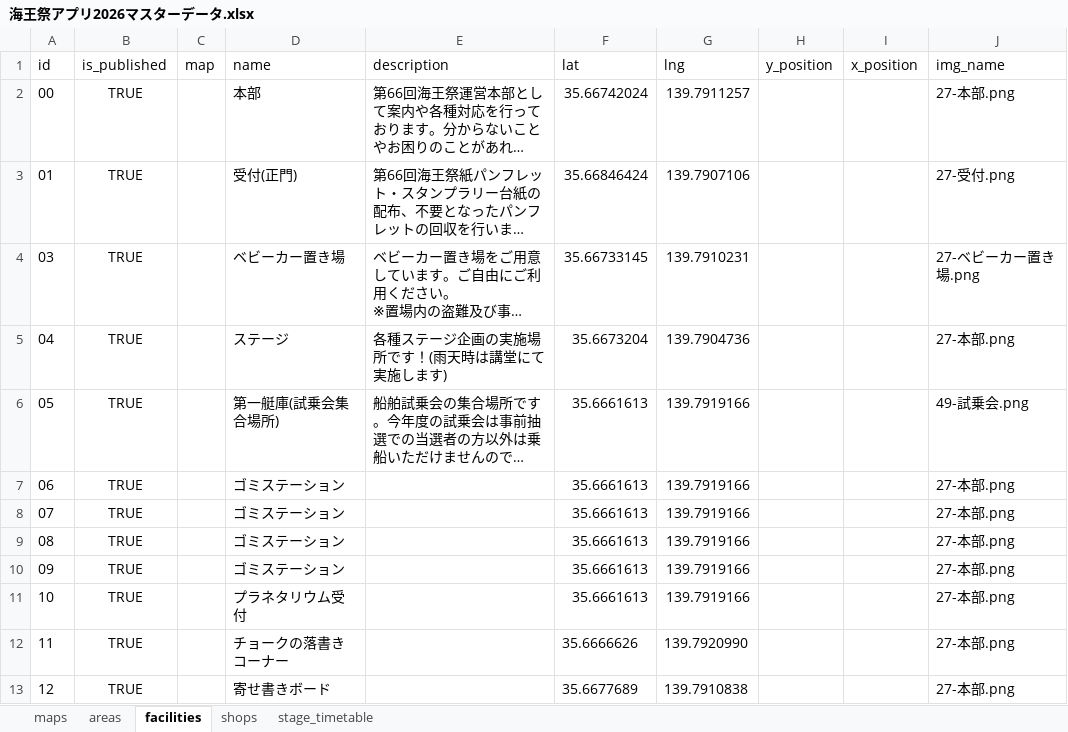
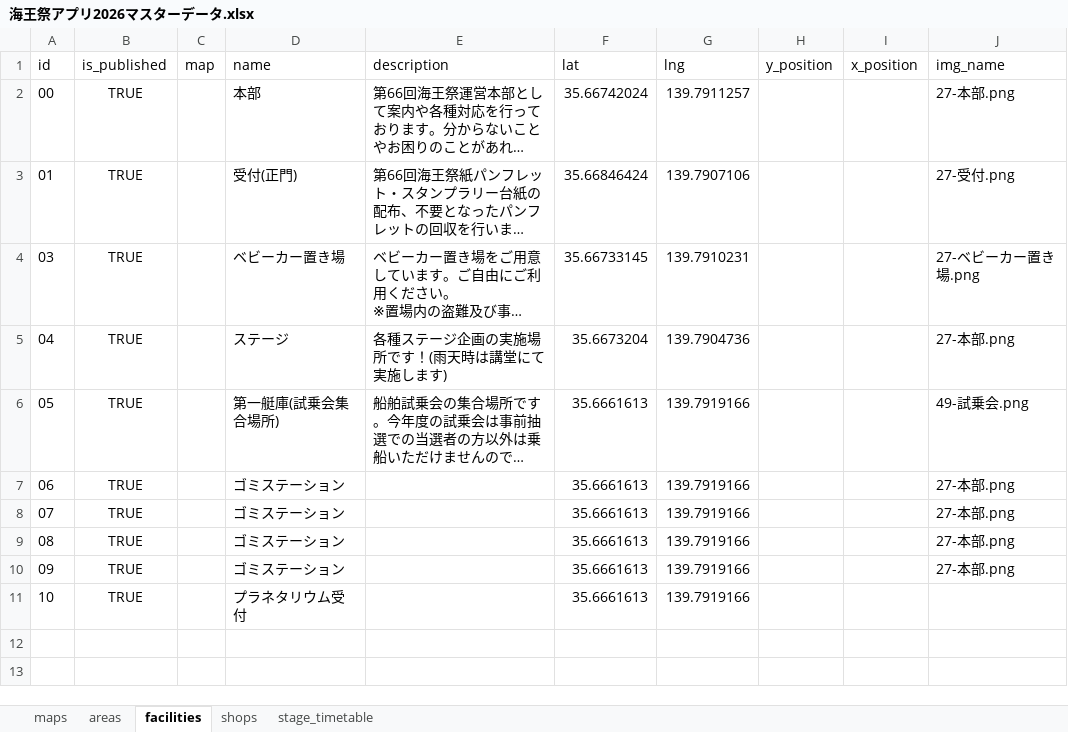
Before and after one commit to nepp-tumsat/kaiousai_app_2026, an Excel workbook: scripts/sources/海王祭アプリ2026マスターデータ.xlsx, sheet facilities, drawn as a sheet; long unchanged cells end in …; values as stored, in another font and other column widths than the file's, no borders; charts and pictures not drawn; the diff names each change by its address in the sheet, - before the commit and + after, or states it on an @@ line.

```diff
--- a/scripts/sources/海王祭アプリ2026マスターデータ.xlsx (sheet facilities)
+++ b/scripts/sources/海王祭アプリ2026マスターデータ.xlsx (sheet facilities)
-J11 (img_name): 27-本部.png
+J11 (img_name): (empty)
-row 12: 11 | TRUE |  | チョークの落書きコーナー |  | 35.6666626 | 139.7920990 |  |  | 27-本部.png
-row 13: 12 | TRUE |  | 寄せ書きボード |  | 35.6677689 | 139.7910838 |  |  | 27-本部.png
```
Also changed, not shown: sheet stage_timetable, sheet shops, 15 other files.
